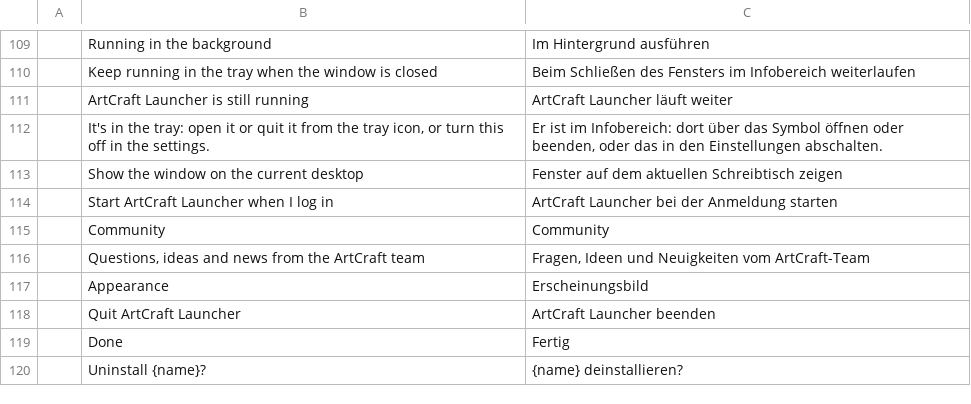
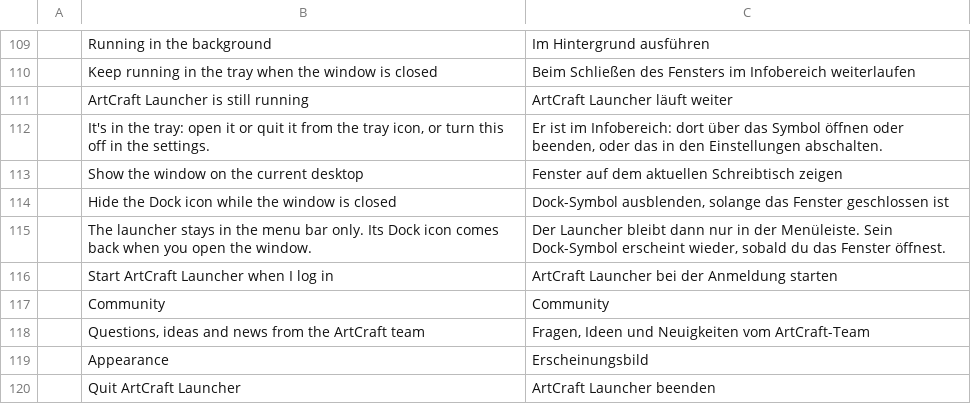
Before and after one commit to storytold/craft-launcher, a TSV file: crates/ui-egui/src/i18n/de.tsv, drawn as a sheet; only a part is shown, gaps mark what is left out; the shorter side is filled out with more unchanged rows; the diff names each change by its address in the sheet, - before the commit and + after, or states it on an @@ line.

```diff
--- a/crates/ui-egui/src/i18n/de.tsv
+++ b/crates/ui-egui/src/i18n/de.tsv
+row 114:  | Hide the Dock icon while the window is closed | Dock-Symbol ausblenden, solange das Fenster geschlossen ist
+row 115:  | The launcher stays in the menu bar only. Its Dock icon comes back when you open the window. | Der Launcher bleibt dann nur in der Menüleiste. Sein Dock-Symbol erscheint wieder, sobald du das Fenster öffnest.
```
Also changed, not shown: crates/ui-egui/src/i18n/es.tsv, crates/ui-egui/src/i18n/fr.tsv, 17 other files.
